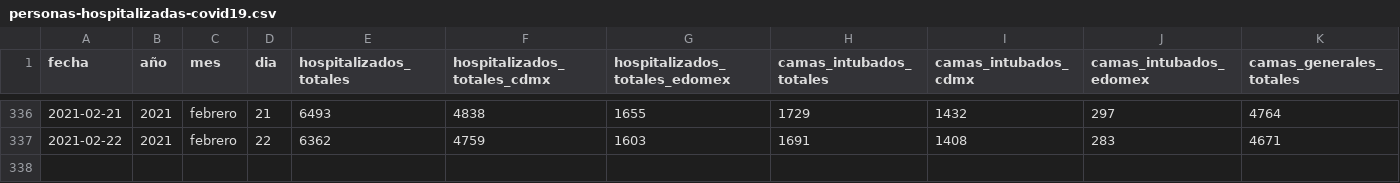
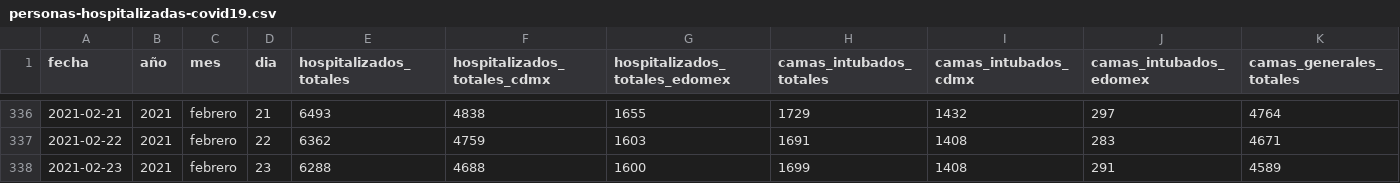
Before and after one commit to carranco-sga/Mexico-COVID-19, a CSV file: Hospitalary_occupation_ZMVM/personas-hospitalizadas-covid19.csv, drawn as a sheet; only a part is shown, gaps mark what is left out; rows hold the shown columns only; the diff names each change by its address in the sheet, - before the commit and + after, or states it on an @@ line.

Commit message:
ZMVM_Hosp: 2021-02-24.

```diff
--- a/Hospitalary_occupation_ZMVM/personas-hospitalizadas-covid19.csv
+++ b/Hospitalary_occupation_ZMVM/personas-hospitalizadas-covid19.csv
+row 338: 2021-02-23 | 2021 | febrero | 23 | 6288 | 4688 | 1600 | 1699 | 1408 | 291 | 4589
```
Also changed, not shown: 1 other file.
